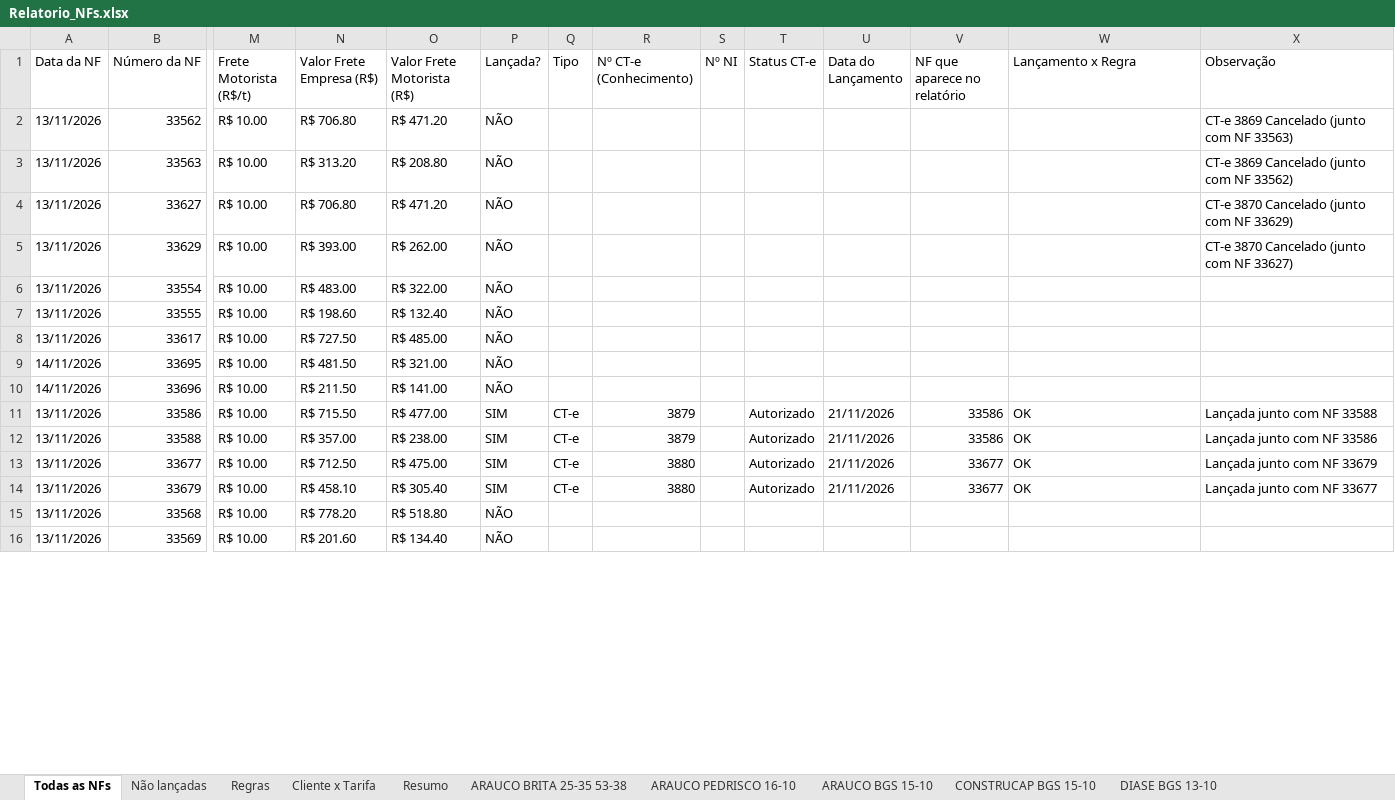
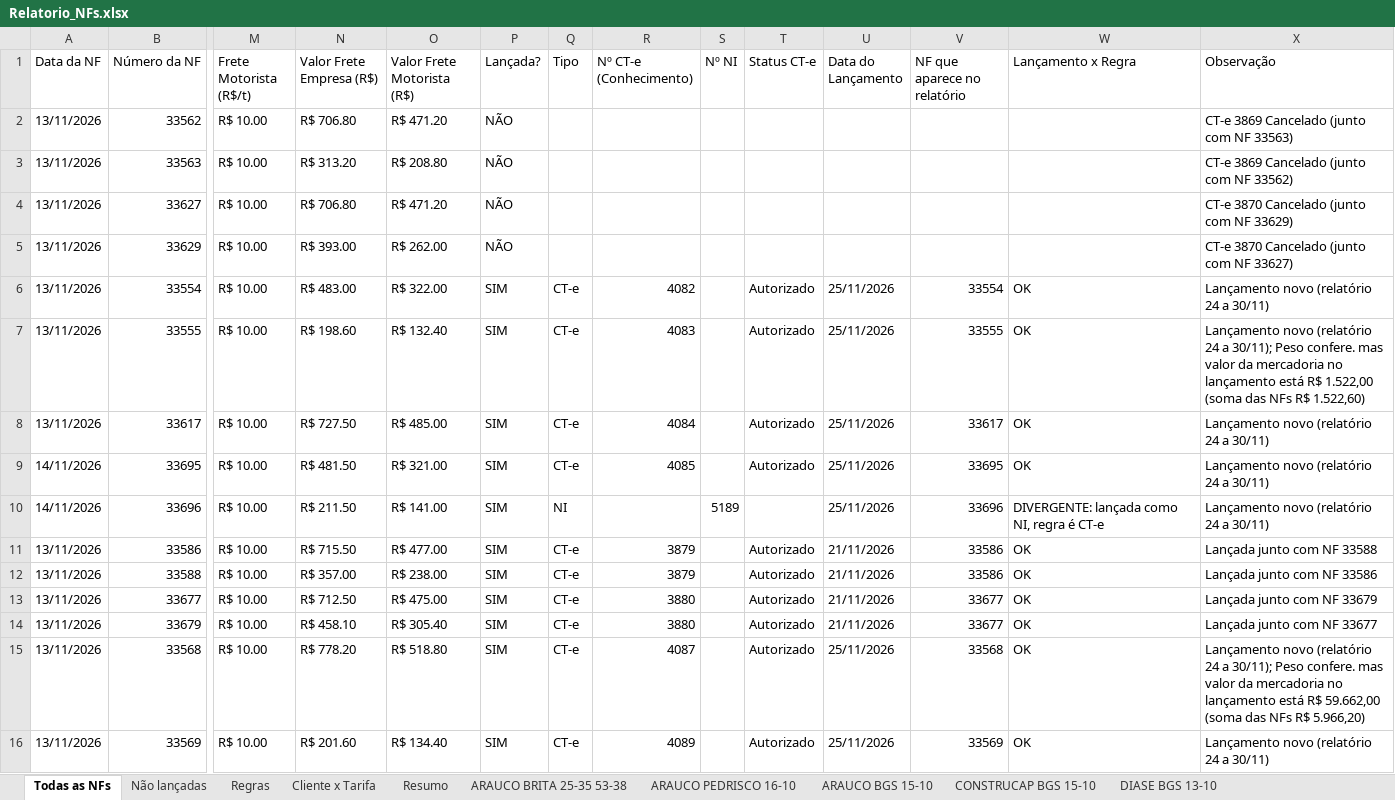
Before and after one commit to antoniolobatoadm-gif/WHATS, an Excel workbook: NFs_novembro/Relatorio_NFs.xlsx, sheet Todas as NFs, drawn as a sheet; only a part is shown, gaps mark what is left out; values as stored, in another font and other column widths than the file's, no cell formats; the diff covers the shown part only; the diff names each change by its address in the sheet, - before the commit and + after, or states it on an @@ line.

```diff
--- a/NFs_novembro/Relatorio_NFs.xlsx (sheet Todas as NFs)
+++ b/NFs_novembro/Relatorio_NFs.xlsx (sheet Todas as NFs)
-P6:P10 (Lançada?): NÃO
+P6:P10 (Lançada?): SIM
-Q6:Q9 (Tipo): (empty)
+Q6:Q9 (Tipo): CT-e
-R6 (Nº CT-e (Conhecimento)): (empty)
+R6 (Nº CT-e (Conhecimento)): 4082
-T6:T9 (Status CT-e): (empty)
+T6:T9 (Status CT-e): Autorizado
-U6:U10 (Data do Lançamento): (empty)
+U6:U10 (Data do Lançamento): 25/11/2026
-V6 (NF que aparece no relatório): (empty)
+V6 (NF que aparece no relatório): 33554
-W6:W9 (Lançamento x Regra): (empty)
+W6:W9 (Lançamento x Regra): OK
-X6 (Observação): (empty)
+X6 (Observação): Lançamento novo (relatório 24 a 30/11)
-R7 (Nº CT-e (Conhecimento)): (empty)
+R7 (Nº CT-e (Conhecimento)): 4083
-V7 (NF que aparece no relatório): (empty)
+V7 (NF que aparece no relatório): 33555
-X7 (Observação): (empty)
+X7 (Observação): Lançamento novo (relatório 24 a 30/11); Peso confere. mas valor da mercadoria no lançamento está R$ 1.522,00 (soma das NFs R$ 1.522,60)
-R8 (Nº CT-e (Conhecimento)): (empty)
+R8 (Nº CT-e (Conhecimento)): 4084
-V8 (NF que aparece no relatório): (empty)
+V8 (NF que aparece no relatório): 33617
-X8:X10 (Observação): (empty)
+X8:X10 (Observação): Lançamento novo (relatório 24 a 30/11)
-R9 (Nº CT-e (Conhecimento)): (empty)
+R9 (Nº CT-e (Conhecimento)): 4085
-V9 (NF que aparece no relatório): (empty)
+V9 (NF que aparece no relatório): 33695
-Q10 (Tipo): (empty)
+Q10 (Tipo): NI
-S10 (Nº NI): (empty)
+S10 (Nº NI): 5189
-V10 (NF que aparece no relatório): (empty)
+V10 (NF que aparece no relatório): 33696
-W10 (Lançamento x Regra): (empty)
+W10 (Lançamento x Regra): DIVERGENTE: lançada como NI, regra é CT-e
-P15:P16 (Lançada?): NÃO
+P15:P16 (Lançada?): SIM
-Q15:Q16 (Tipo): (empty)
+Q15:Q16 (Tipo): CT-e
-R15 (Nº CT-e (Conhecimento)): (empty)
+R15 (Nº CT-e (Conhecimento)): 4087
-T15:T16 (Status CT-e): (empty)
+T15:T16 (Status CT-e): Autorizado
-U15:U16 (Data do Lançamento): (empty)
+U15:U16 (Data do Lançamento): 25/11/2026
-V15 (NF que aparece no relatório): (empty)
+V15 (NF que aparece no relatório): 33568
-W15:W16 (Lançamento x Regra): (empty)
+W15:W16 (Lançamento x Regra): OK
-X15 (Observação): (empty)
+X15 (Observação): Lançamento novo (relatório 24 a 30/11); Peso confere. mas valor da mercadoria no lançamento está R$ 59.662,00 (soma das NFs R$ 5.966,20)
-R16 (Nº CT-e (Conhecimento)): (empty)
+R16 (Nº CT-e (Conhecimento)): 4089
-V16 (NF que aparece no relatório): (empty)
+V16 (NF que aparece no relatório): 33569
-X16 (Observação): (empty)
+X16 (Observação): Lançamento novo (relatório 24 a 30/11)
```
Also changed, not shown: 319 edited cells elsewhere in this sheet, sheet Lançamentos x NFs, sheet Não lançadas, sheet DIASE BGS 13-10, sheet ARAUCO BRITA 25-35 53-38, sheet ARAUCO BGS 15-10, sheet SUZANO BRITA 3 50-30, 2 more sheets, cell formats, 1 other file.
